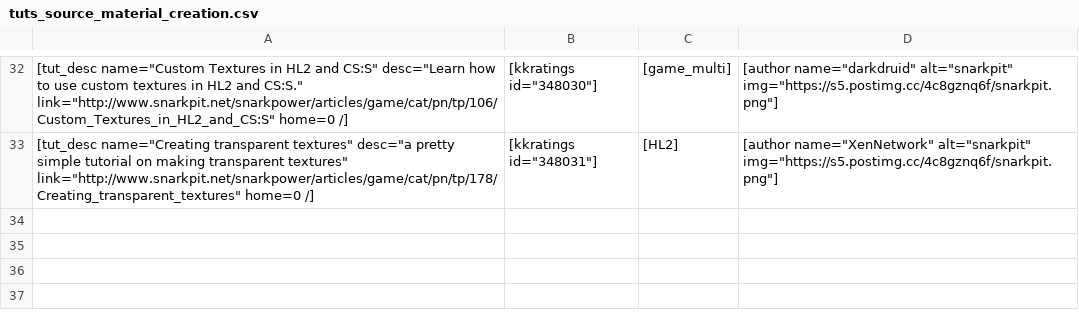
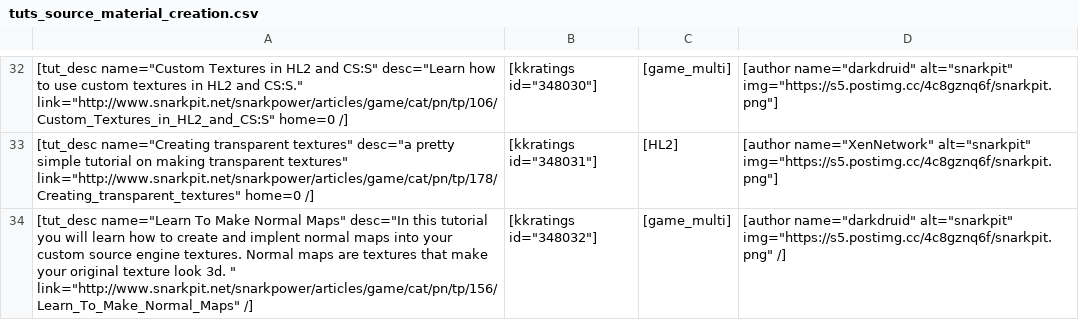
Before and after one commit to sourcemodding/Sourcemodding-Tablepress-Table-Sources, a CSV file: tuts_source_material_creation.csv, drawn as a sheet; only a part is shown, gaps mark what is left out; the diff names each change by its address in the sheet, - before the commit and + after, or states it on an @@ line.

Commit message:
Update to Table

```diff
--- a/tuts_source_material_creation.csv
+++ b/tuts_source_material_creation.csv
+row 34: [tut_desc name="Learn To Make Normal Maps" desc="In this tutorial you will learn how to create and implent normal maps into your custom source engine textures. Normal maps are textures that make your original texture look 3d. " link="http://www.snarkpit.net/snarkpower/articles/game/cat/pn/tp/156/Learn_To_Make_Normal_Maps" /] | [kkratings id="348032"] | [game_multi] | [author name="darkdruid" alt="snarkpit" img="https://s5.postimg.cc/4c8gznq6f/snarkpit.png" /]
```
